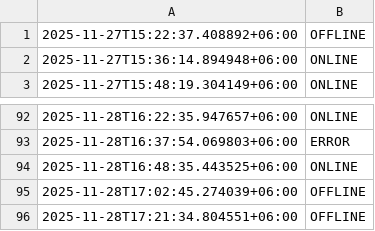
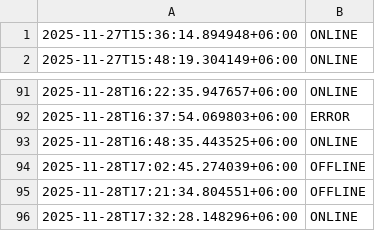
Before and after one commit to akashrahman-me/fiverr-status-monitor, a CSV file: status.csv, drawn as a sheet; only a part is shown, gaps mark what is left out.

```diff
--- a/status.csv
+++ b/status.csv
@@ -1,2 +1 @@
-2025-11-27T15:22:37.408892+06:00,OFFLINE
 2025-11-27T15:36:14.894948+06:00,ONLINE
@@ -96 +95,2 @@
 2025-11-28T17:21:34.804551+06:00,OFFLINE
+2025-11-28T17:32:28.148296+06:00,ONLINE
```
Also changed, not shown: 1 other file.
